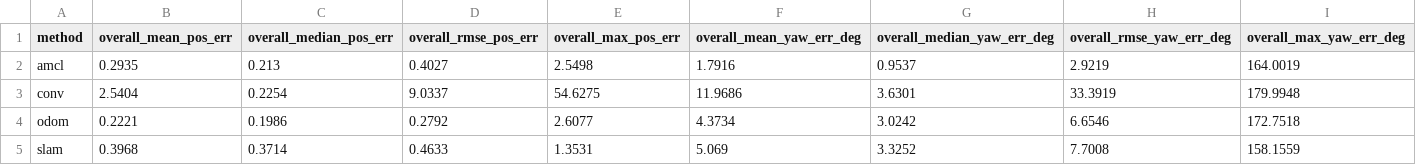
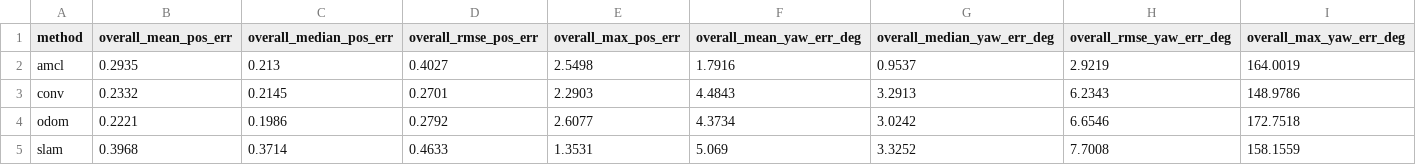
Before and after one commit to amandoee/control_loop, a CSV file: control_loop/plotting/overall_performance_summary.csv, drawn as a sheet.

```diff
--- a/control_loop/plotting/overall_performance_summary.csv
+++ b/control_loop/plotting/overall_performance_summary.csv
@@ -2,3 +2,3 @@ method,overall_mean_pos_err,overall_median_pos_err,overall_rmse_pos_err,overall_
 amcl,0.2935,0.213,0.4027,2.5498,1.7916,0.9537,2.9219,164.0019
-conv,2.5404,0.2254,9.0337,54.6275,11.9686,3.6301,33.3919,179.9948
+conv,0.2332,0.2145,0.2701,2.2903,4.4843,3.2913,6.2343,148.9786
 odom,0.2221,0.1986,0.2792,2.6077,4.3734,3.0242,6.6546,172.7518
```
Also changed, not shown: control_loop/plotting/localization_summary_stats.csv, 21 other files.
